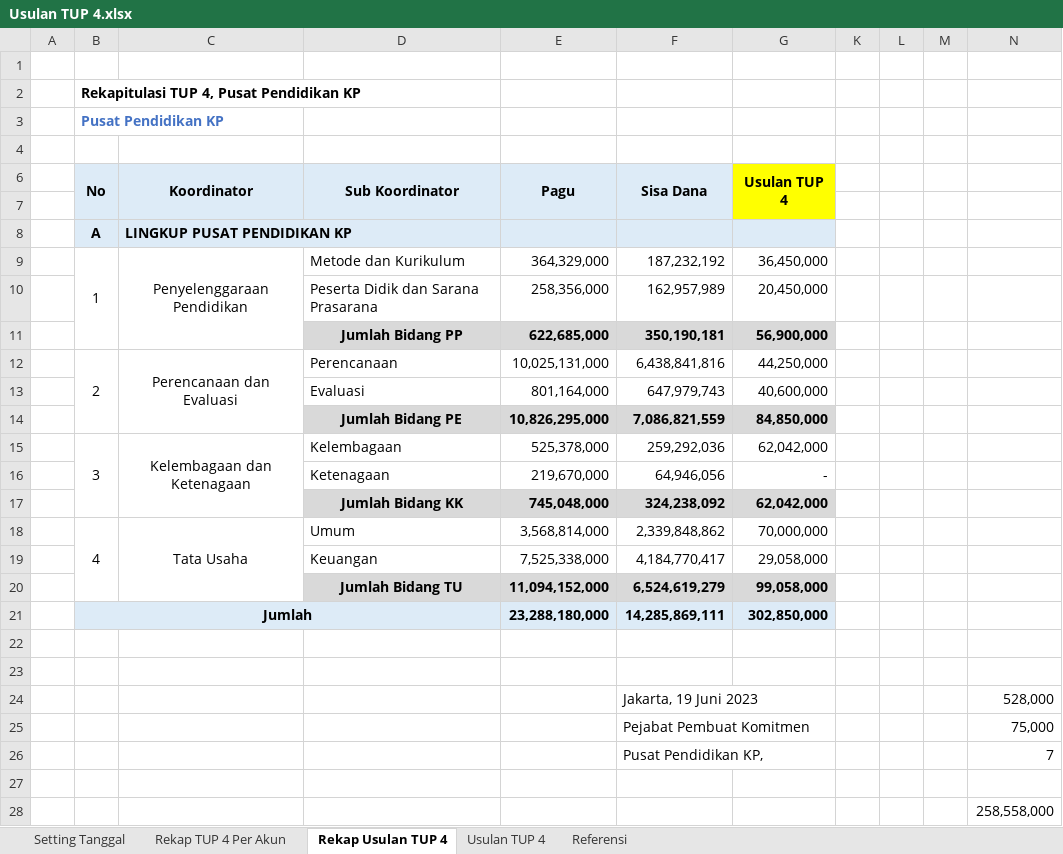
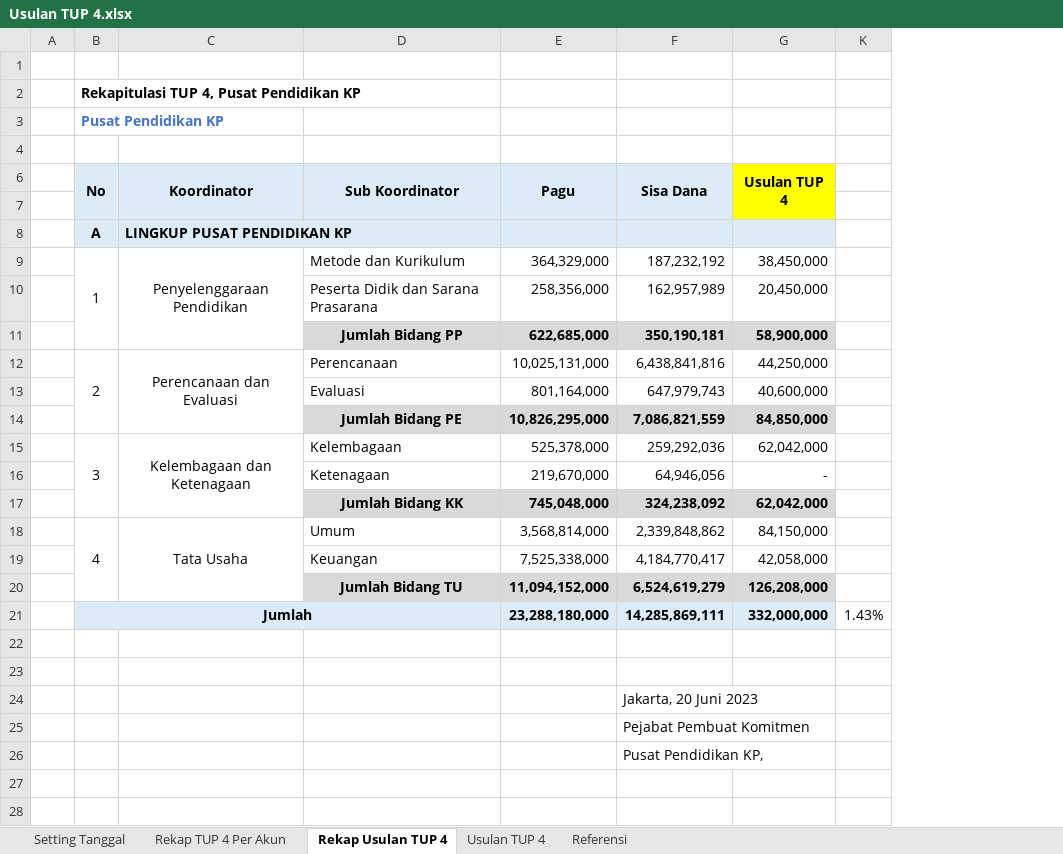
Before and after one commit to edimistiono/TA.2023, an Excel workbook: TUP/TUP 4/Usulan TUP 4.xlsx, sheet Rekap Usulan TUP 4, drawn as a sheet; only a part is shown; values as stored, in another font and other column widths than the file's, no borders; charts and pictures not drawn; removed rows and columns are numbered as before the commit, all else as after; the diff names each change by its address in the sheet, - before the commit and + after, or states it on an @@ line.

```diff
--- a/TUP/TUP 4/Usulan TUP 4.xlsx (sheet Rekap Usulan TUP 4)
+++ b/TUP/TUP 4/Usulan TUP 4.xlsx (sheet Rekap Usulan TUP 4)
-column K, empty
-column L, empty
-column M, empty
-column N, rows 24-28: 528,000 | 75,000 | 7 |  | 258,558,000
+column K, row 21: 1.43%
-G9 (Usulan TUP 4): 36,450,000
+G9 (Usulan TUP 4): 38,450,000
-G11 (Usulan TUP 4): 56,900,000
+G11 (Usulan TUP 4): 58,900,000
-G18 (Usulan TUP 4): 70,000,000
+G18 (Usulan TUP 4): 84,150,000
-G19 (Usulan TUP 4): 29,058,000
+G19 (Usulan TUP 4): 42,058,000
-G20 (Usulan TUP 4): 99,058,000
+G20 (Usulan TUP 4): 126,208,000
-G21 (Usulan TUP 4): 302,850,000
+G21 (Usulan TUP 4): 332,000,000
-F24 (Sisa Dana): Jakarta, 19 Juni 2023
+F24 (Sisa Dana): Jakarta, 20 Juni 2023
```
Also changed, not shown: sheet Usulan TUP 4, sheet Rekap TUP 4 Per Akun, sheet Setting Tanggal, charts or pictures.
